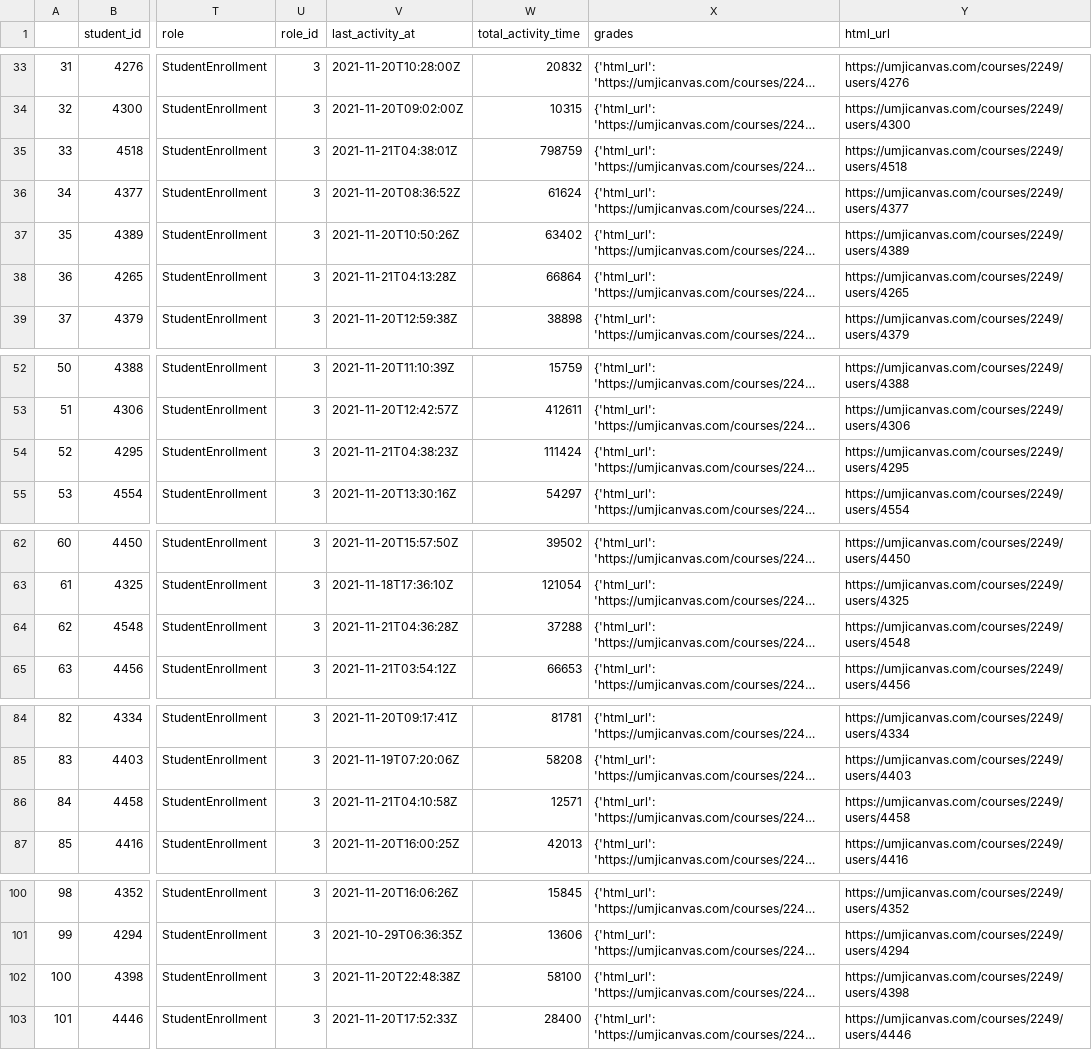
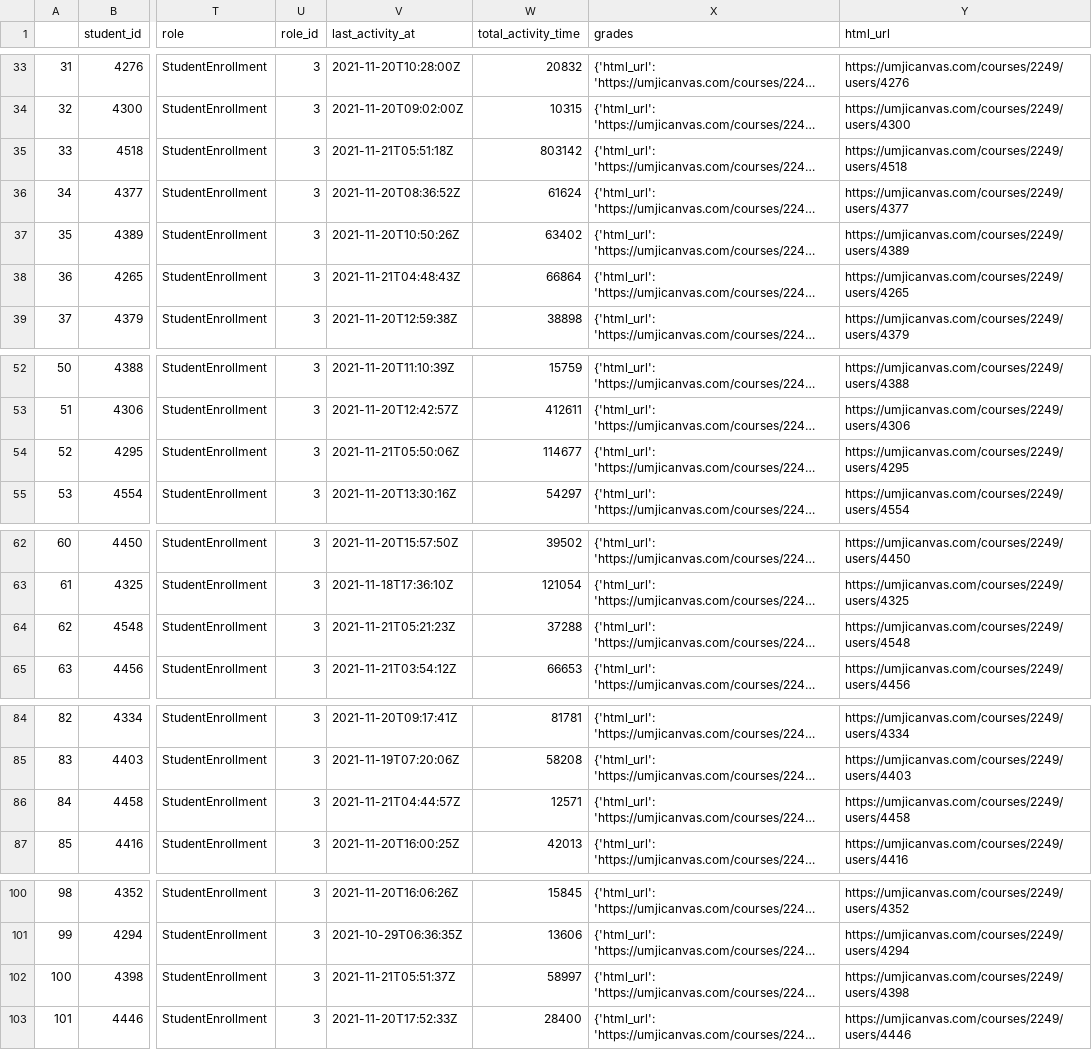
Before and after one commit to shangyuliuchang/mail, a CSV file: canvas/con/data/2021-11-21/VE370.csv, drawn as a sheet; only a part is shown, gaps mark what is left out; long unchanged cells end in …; the diff covers the shown part only; the diff names each change by its address in the sheet, - before the commit and + after, or states it on an @@ line.

```diff
--- a/canvas/con/data/2021-11-21/VE370.csv
+++ b/canvas/con/data/2021-11-21/VE370.csv
-V35 (last_activity_at): 2021-11-21T04:38:01Z
+V35 (last_activity_at): 2021-11-21T05:51:18Z
-W35 (total_activity_time): 798759
+W35 (total_activity_time): 803142
-V38 (last_activity_at): 2021-11-21T04:13:28Z
+V38 (last_activity_at): 2021-11-21T04:48:43Z
-V54 (last_activity_at): 2021-11-21T04:38:23Z
+V54 (last_activity_at): 2021-11-21T05:50:06Z
-W54 (total_activity_time): 111424
+W54 (total_activity_time): 114677
-V64 (last_activity_at): 2021-11-21T04:36:28Z
+V64 (last_activity_at): 2021-11-21T05:21:23Z
-V86 (last_activity_at): 2021-11-21T04:10:58Z
+V86 (last_activity_at): 2021-11-21T04:44:57Z
-V102 (last_activity_at): 2021-11-20T22:48:38Z
+V102 (last_activity_at): 2021-11-21T05:51:37Z
-W102 (total_activity_time): 58100
+W102 (total_activity_time): 58997
```
Also changed, not shown: 2 edited cells elsewhere in this file, canvas/con/data/2021-11-21/VE281.csv, canvas/con/data/2021-11-21/VE320.csv, 6 other files.
